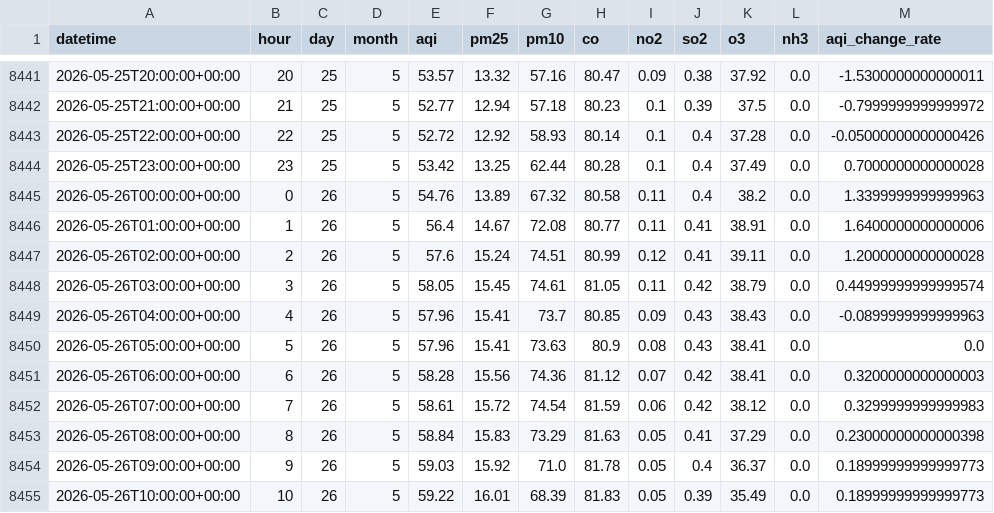
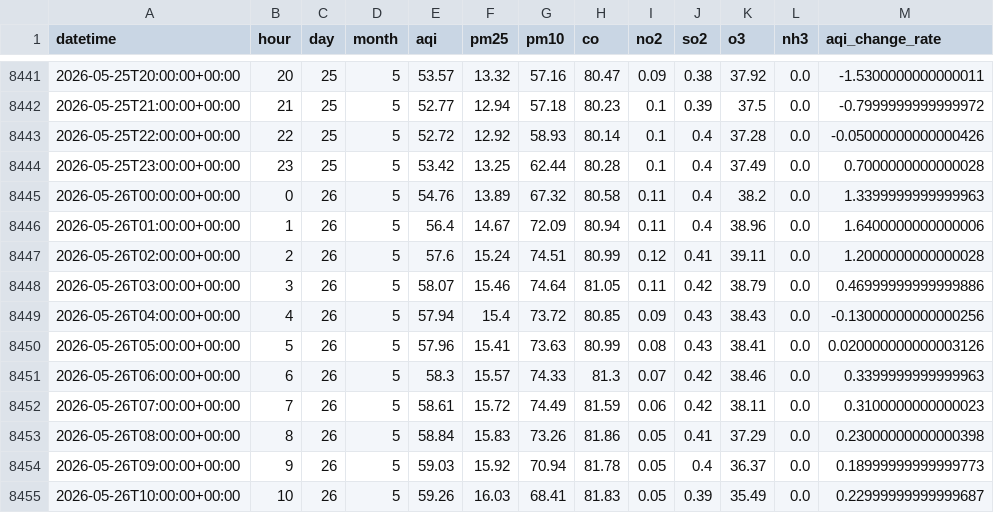
Before and after one commit to QuntaraMuhammadAshraf23/AQIPrediction, a CSV file: data/aqi_features.csv, drawn as a sheet; only a part is shown, gaps mark what is left out; the diff covers the shown part only.

```diff
--- a/data/aqi_features.csv
+++ b/data/aqi_features.csv
@@ -8445,11 +8445,11 @@ datetime,hour,day,month,aqi,pm25,pm10,co,no2,so2,o3,nh3,aqi_change_rate
 2026-05-26T00:00:00+00:00,0,26,5,54.76,13.89,67.32,80.58,0.11,0.4,38.2,0.0,1.3399999999999963
-2026-05-26T01:00:00+00:00,1,26,5,56.4,14.67,72.08,80.77,0.11,0.41,38.91,0.0,1.6400000000000006
+2026-05-26T01:00:00+00:00,1,26,5,56.4,14.67,72.09,80.94,0.11,0.4,38.96,0.0,1.6400000000000006
 2026-05-26T02:00:00+00:00,2,26,5,57.6,15.24,74.51,80.99,0.12,0.41,39.11,0.0,1.2000000000000028
-2026-05-26T03:00:00+00:00,3,26,5,58.05,15.45,74.61,81.05,0.11,0.42,38.79,0.0,0.44999999999999574
-2026-05-26T04:00:00+00:00,4,26,5,57.96,15.41,73.7,80.85,0.09,0.43,38.43,0.0,-0.0899999999999963
-2026-05-26T05:00:00+00:00,5,26,5,57.96,15.41,73.63,80.9,0.08,0.43,38.41,0.0,0.0
-2026-05-26T06:00:00+00:00,6,26,5,58.28,15.56,74.36,81.12,0.07,0.42,38.41,0.0,0.3200000000000003
-2026-05-26T07:00:00+00:00,7,26,5,58.61,15.72,74.54,81.59,0.06,0.42,38.12,0.0,0.3299999999999983
-2026-05-26T08:00:00+00:00,8,26,5,58.84,15.83,73.29,81.63,0.05,0.41,37.29,0.0,0.23000000000000398
-2026-05-26T09:00:00+00:00,9,26,5,59.03,15.92,71.0,81.78,0.05,0.4,36.37,0.0,0.18999999999999773
-2026-05-26T10:00:00+00:00,10,26,5,59.22,16.01,68.39,81.83,0.05,0.39,35.49,0.0,0.18999999999999773
+2026-05-26T03:00:00+00:00,3,26,5,58.07,15.46,74.64,81.05,0.11,0.42,38.79,0.0,0.46999999999999886
+2026-05-26T04:00:00+00:00,4,26,5,57.94,15.4,73.72,80.85,0.09,0.43,38.43,0.0,-0.13000000000000256
+2026-05-26T05:00:00+00:00,5,26,5,57.96,15.41,73.63,80.99,0.08,0.43,38.41,0.0,0.020000000000003126
+2026-05-26T06:00:00+00:00,6,26,5,58.3,15.57,74.33,81.3,0.07,0.42,38.46,0.0,0.3399999999999963
+2026-05-26T07:00:00+00:00,7,26,5,58.61,15.72,74.49,81.59,0.06,0.42,38.11,0.0,0.3100000000000023
+2026-05-26T08:00:00+00:00,8,26,5,58.84,15.83,73.26,81.86,0.05,0.41,37.29,0.0,0.23000000000000398
+2026-05-26T09:00:00+00:00,9,26,5,59.03,15.92,70.94,81.78,0.05,0.4,36.37,0.0,0.18999999999999773
+2026-05-26T10:00:00+00:00,10,26,5,59.26,16.03,68.41,81.83,0.05,0.39,35.49,0.0,0.22999999999999687
```
Also changed, not shown: 4 added rows and 97 edited cells elsewhere in this file, predictions/aqi_predictions_3days.csv.
